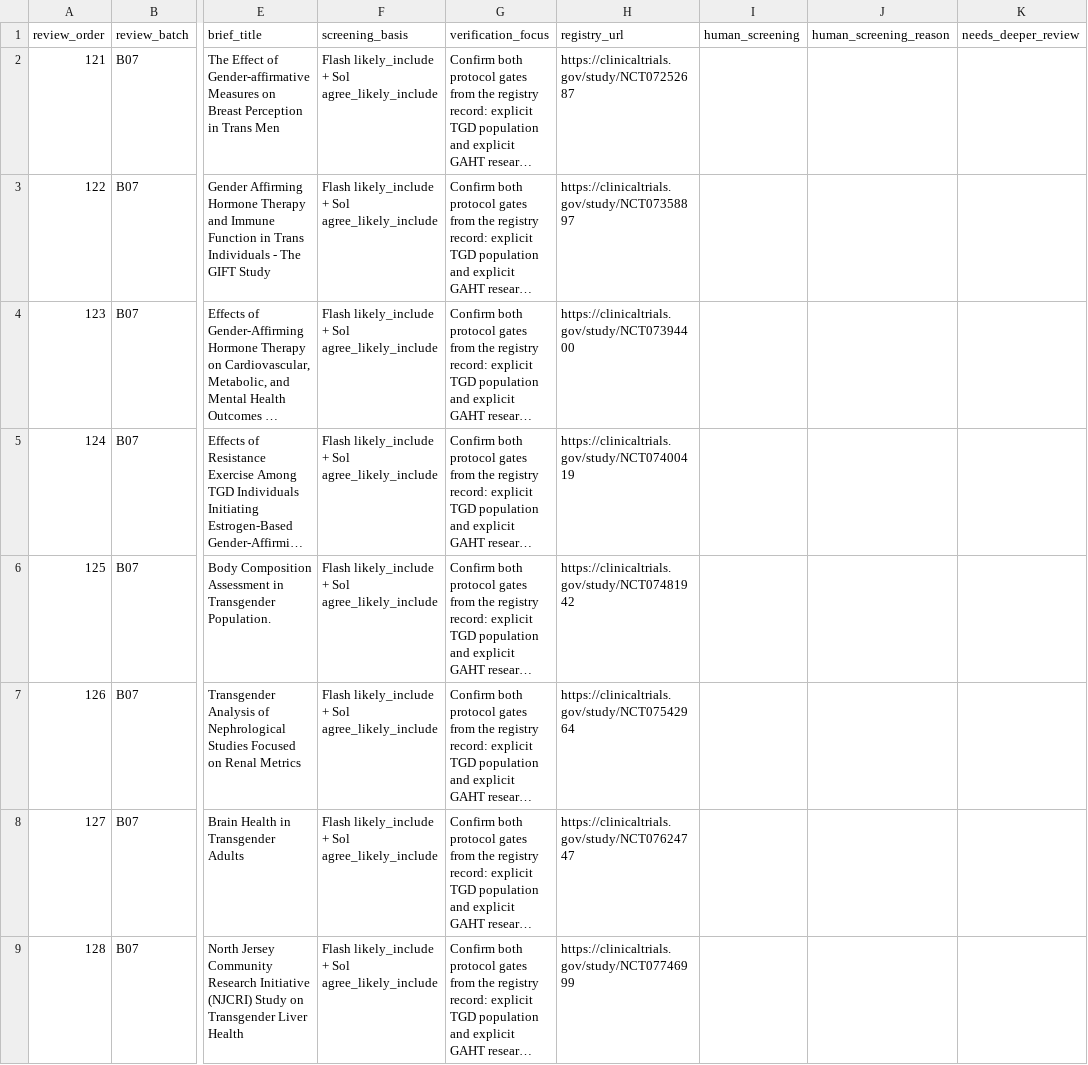
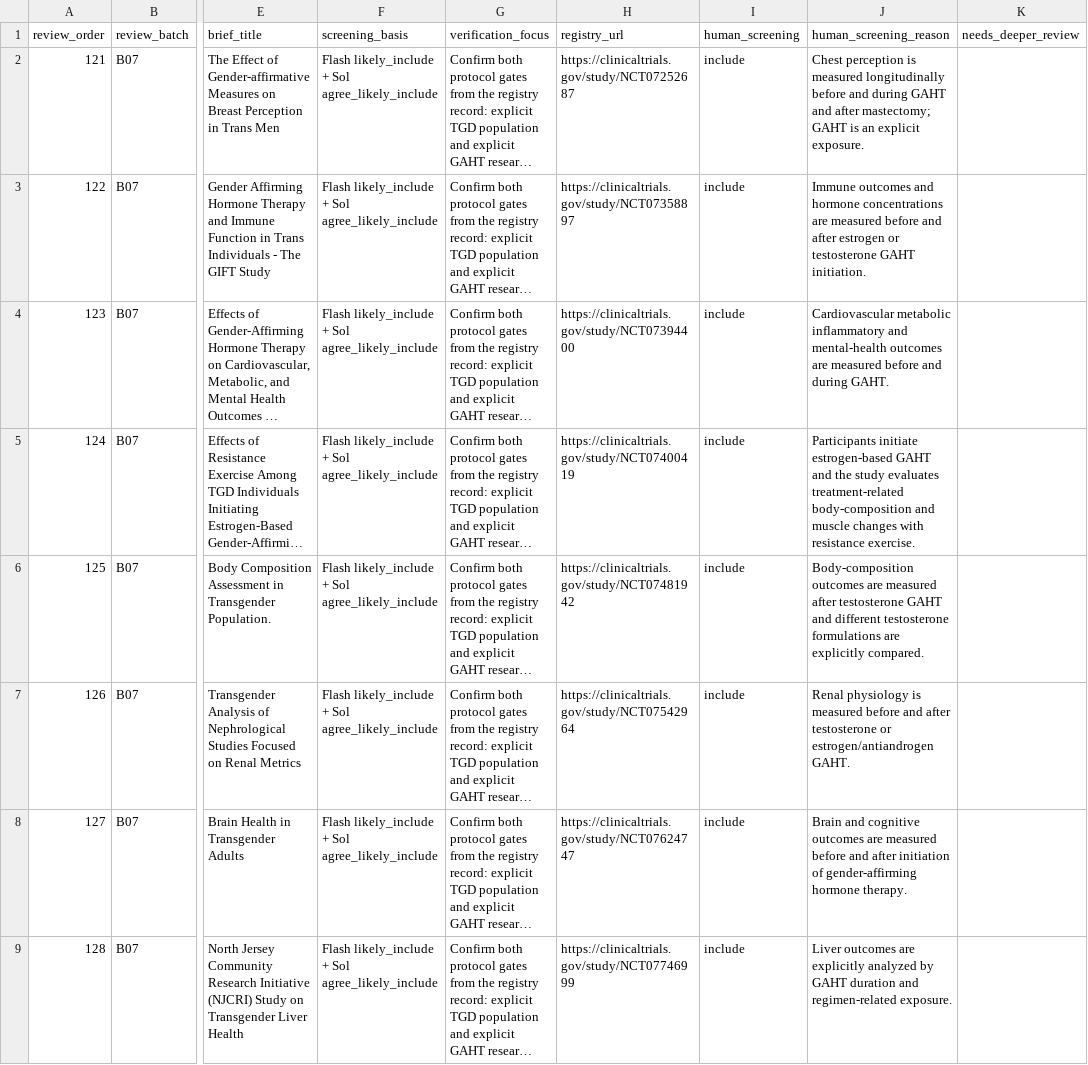
Before and after one commit to madebytommi/gaht-trialscope, a CSV file: data/screening_queue/B07.csv, drawn as a sheet; only a part is shown, gaps mark what is left out; long unchanged cells end in …; the diff names each change by its address in the sheet, - before the commit and + after, or states it on an @@ line.

Commit message:
Record final human screening decisions 121-128

```diff
--- a/data/screening_queue/B07.csv
+++ b/data/screening_queue/B07.csv
-I2:I9 (human_screening): (empty)
+I2:I9 (human_screening): include
-J2 (human_screening_reason): (empty)
+J2 (human_screening_reason): Chest perception is measured longitudinally before and during GAHT and after mastectomy; GAHT is an explicit exposure.
-J3 (human_screening_reason): (empty)
+J3 (human_screening_reason): Immune outcomes and hormone concentrations are measured before and after estrogen or testosterone GAHT initiation.
-J4 (human_screening_reason): (empty)
+J4 (human_screening_reason): Cardiovascular metabolic inflammatory and mental-health outcomes are measured before and during GAHT.
-J5 (human_screening_reason): (empty)
+J5 (human_screening_reason): Participants initiate estrogen-based GAHT and the study evaluates treatment-related body-composition and muscle changes with resistance exercise.
-J6 (human_screening_reason): (empty)
+J6 (human_screening_reason): Body-composition outcomes are measured after testosterone GAHT and different testosterone formulations are explicitly compared.
-J7 (human_screening_reason): (empty)
+J7 (human_screening_reason): Renal physiology is measured before and after testosterone or estrogen/antiandrogen GAHT.
-J8 (human_screening_reason): (empty)
+J8 (human_screening_reason): Brain and cognitive outcomes are measured before and after initiation of gender-affirming hormone therapy.
-J9 (human_screening_reason): (empty)
+J9 (human_screening_reason): Liver outcomes are explicitly analyzed by GAHT duration and regimen-related exposure.
```
